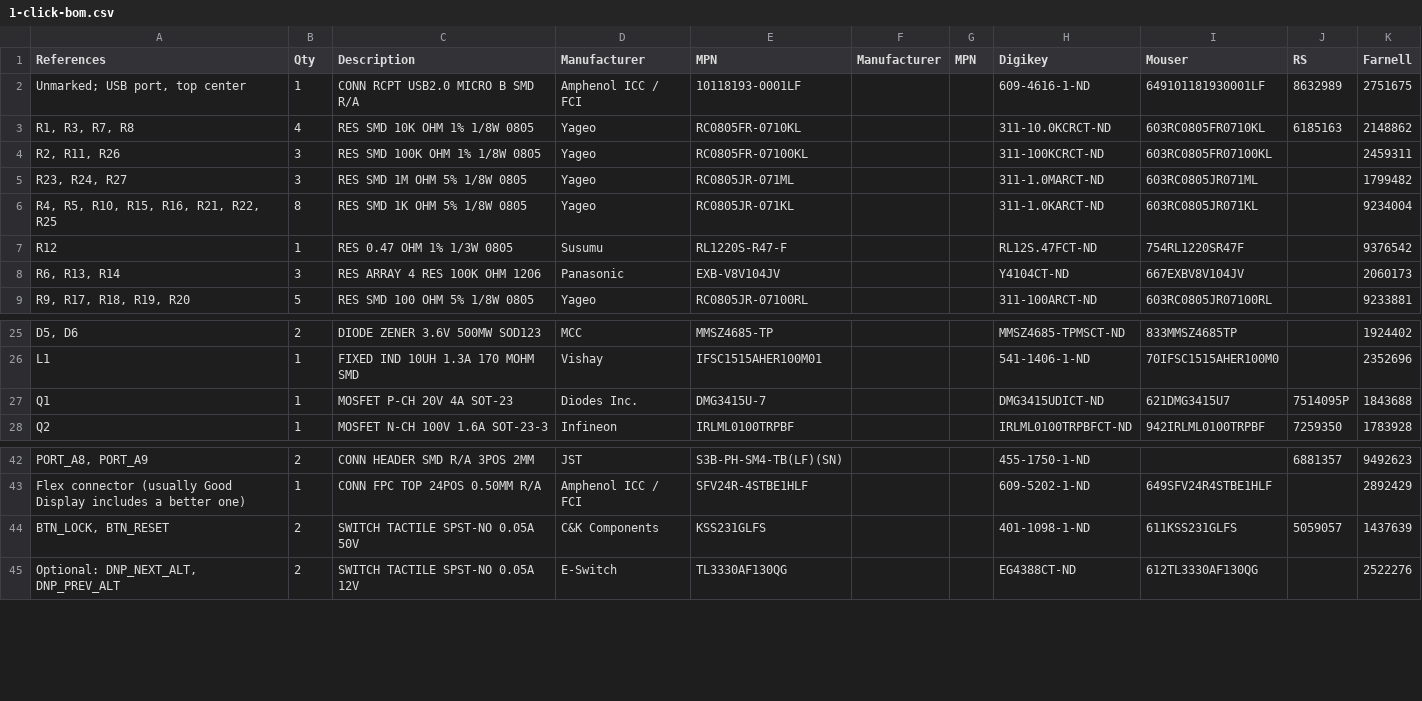
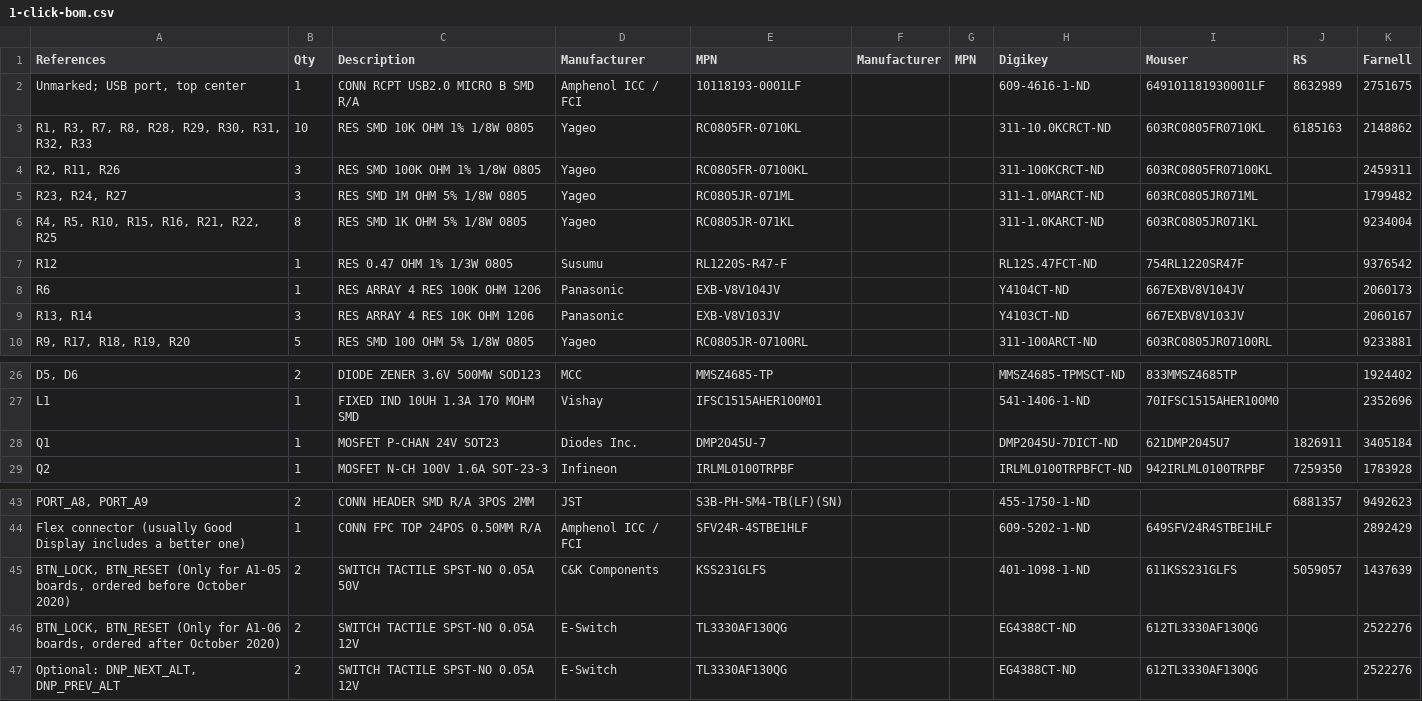
Before and after one commit to joeycastillo/The-Open-Book, a CSV file: Open Book Feather/1-click-bom.csv, drawn as a sheet; only a part is shown, gaps mark what is left out; addresses are those after the commit; the diff names each change by its address in the sheet, - before the commit and + after, or states it on an @@ line.

Commit message:
add documentation for BOOK A1 rev 06

```diff
--- a/Open Book Feather/1-click-bom.csv
+++ b/Open Book Feather/1-click-bom.csv
-A3 (References): R1, R3, R7, R8
+A3 (References): R1, R3, R7, R8, R28, R29, R30, R31, R32, R33
-B3 (Qty): 4
+B3 (Qty): 10
-A8 (References): R6, R13, R14
+A8 (References): R6
-B8 (Qty): 3
+B8 (Qty): 1
+row 9: R13, R14 | 3 | RES ARRAY 4 RES 10K OHM 1206 | Panasonic | EXB-V8V103JV |  |  | Y4103CT-ND | 667EXBV8V103JV |  | 2060167
-C28 (Description): MOSFET P-CH 20V 4A SOT-23
+C28 (Description): MOSFET P-CHAN 24V SOT23
-E28 (MPN): DMG3415U-7
+E28 (MPN): DMP2045U-7
-H28 (Digikey): DMG3415UDICT-ND
+H28 (Digikey): DMP2045U-7DICT-ND
-I28 (Mouser): 621DMG3415U7
+I28 (Mouser): 621DMP2045U7
-J28 (RS): 7514095P
+J28 (RS): 1826911
-K28 (Farnell): 1843688
+K28 (Farnell): 3405184
-A45 (References): BTN_LOCK, BTN_RESET
+A45 (References): BTN_LOCK, BTN_RESET (Only for A1-05 boards, ordered before October 2020)
+row 46: BTN_LOCK, BTN_RESET (Only for A1-06 boards, ordered after October 2020) | 2 | SWITCH TACTILE SPST-NO 0.05A 12V | E-Switch | TL3330AF130QG |  |  | EG4388CT-ND | 612TL3330AF130QG |  | 2522276
```
Also changed, not shown: 4 other files.
